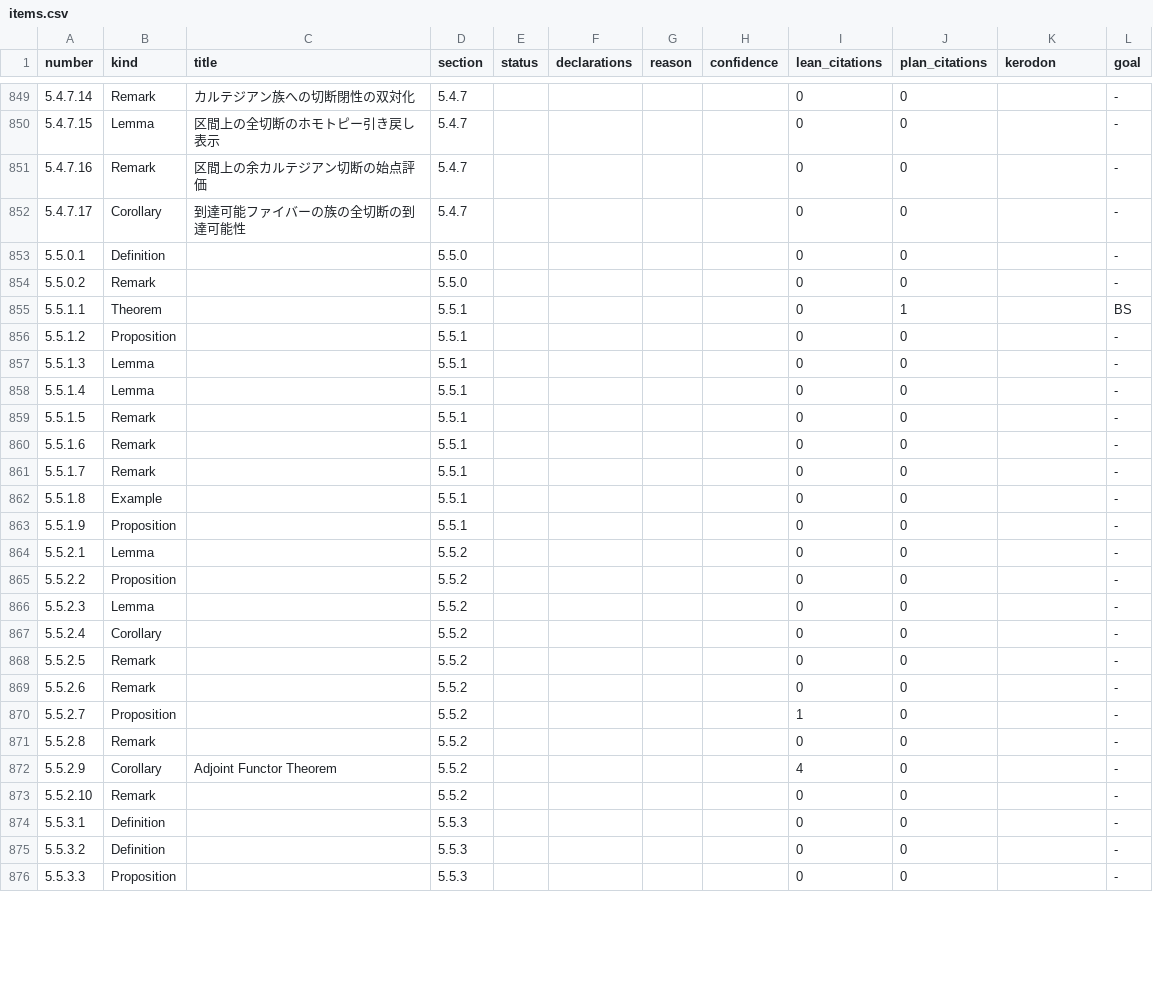
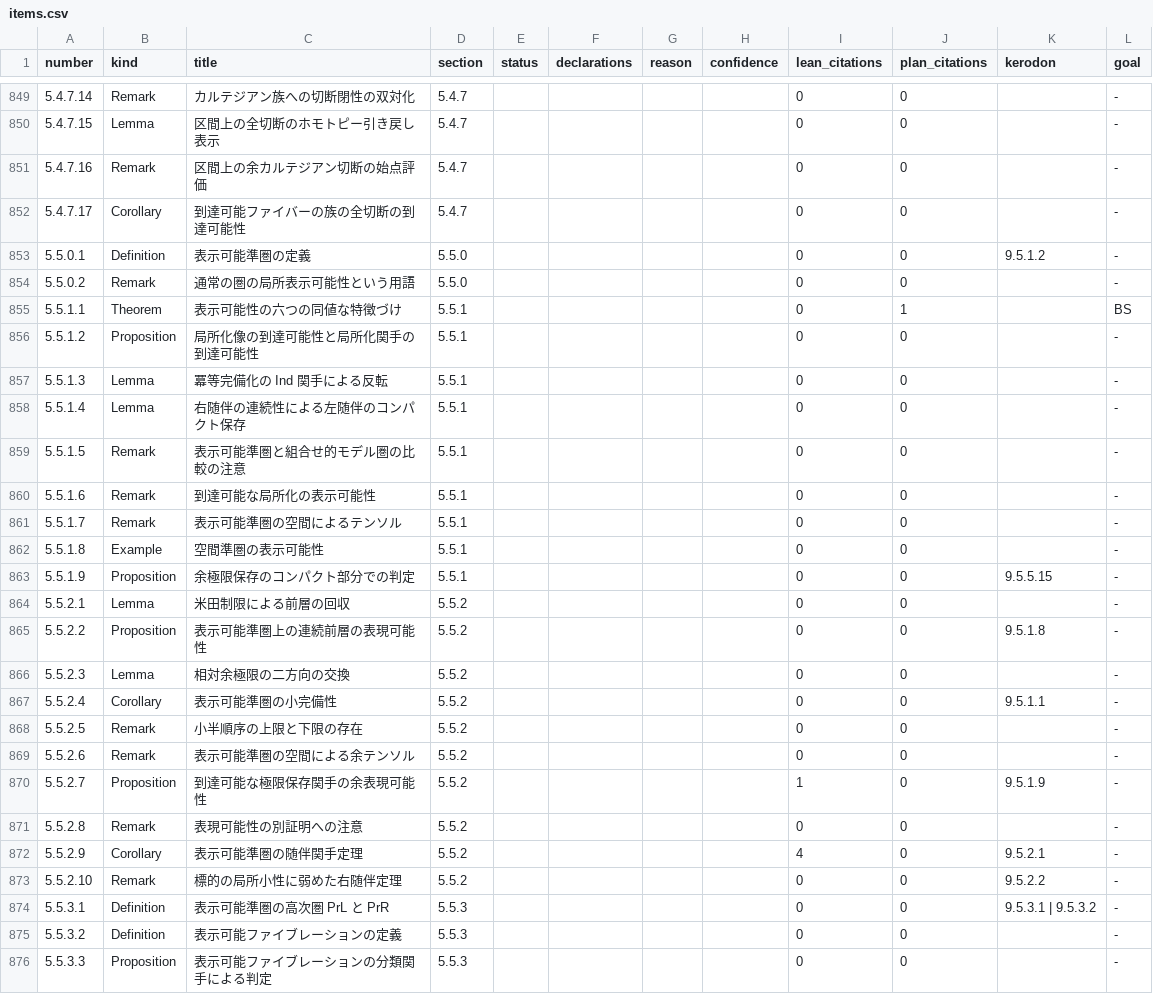
Before and after one commit to unaoya/SerrePositivity, a CSV file: research/htt-coverage/items.csv, drawn as a sheet; only a part is shown, gaps mark what is left out; the diff covers the shown part only.

Commit message:
research(htt): review presentability and adjoint functor theorems in 5.5.1-3

```diff
--- a/research/htt-coverage/items.csv
+++ b/research/htt-coverage/items.csv
@@ -852,25 +852,25 @@ number,kind,title,section,status,declarations,reason,confidence,lean_citations,p
 5.4.7.17,Corollary,到達可能ファイバーの族の全切断の到達可能性,5.4.7,,,,,0,0,,-
-5.5.0.1,Definition,,5.5.0,,,,,0,0,,-
-5.5.0.2,Remark,,5.5.0,,,,,0,0,,-
-5.5.1.1,Theorem,,5.5.1,,,,,0,1,,BS
-5.5.1.2,Proposition,,5.5.1,,,,,0,0,,-
-5.5.1.3,Lemma,,5.5.1,,,,,0,0,,-
-5.5.1.4,Lemma,,5.5.1,,,,,0,0,,-
-5.5.1.5,Remark,,5.5.1,,,,,0,0,,-
-5.5.1.6,Remark,,5.5.1,,,,,0,0,,-
-5.5.1.7,Remark,,5.5.1,,,,,0,0,,-
-5.5.1.8,Example,,5.5.1,,,,,0,0,,-
-5.5.1.9,Proposition,,5.5.1,,,,,0,0,,-
-5.5.2.1,Lemma,,5.5.2,,,,,0,0,,-
-5.5.2.2,Proposition,,5.5.2,,,,,0,0,,-
-5.5.2.3,Lemma,,5.5.2,,,,,0,0,,-
-5.5.2.4,Corollary,,5.5.2,,,,,0,0,,-
-5.5.2.5,Remark,,5.5.2,,,,,0,0,,-
-5.5.2.6,Remark,,5.5.2,,,,,0,0,,-
-5.5.2.7,Proposition,,5.5.2,,,,,1,0,,-
-5.5.2.8,Remark,,5.5.2,,,,,0,0,,-
-5.5.2.9,Corollary,Adjoint Functor Theorem,5.5.2,,,,,4,0,,-
-5.5.2.10,Remark,,5.5.2,,,,,0,0,,-
-5.5.3.1,Definition,,5.5.3,,,,,0,0,,-
-5.5.3.2,Definition,,5.5.3,,,,,0,0,,-
-5.5.3.3,Proposition,,5.5.3,,,,,0,0,,-
+5.5.0.1,Definition,表示可能準圏の定義,5.5.0,,,,,0,0,9.5.1.2,-
+5.5.0.2,Remark,通常の圏の局所表示可能性という用語,5.5.0,,,,,0,0,,-
+5.5.1.1,Theorem,表示可能性の六つの同値な特徴づけ,5.5.1,,,,,0,1,,BS
+5.5.1.2,Proposition,局所化像の到達可能性と局所化関手の到達可能性,5.5.1,,,,,0,0,,-
+5.5.1.3,Lemma,冪等完備化の Ind 関手による反転,5.5.1,,,,,0,0,,-
+5.5.1.4,Lemma,右随伴の連続性による左随伴のコンパクト保存,5.5.1,,,,,0,0,,-
+5.5.1.5,Remark,表示可能準圏と組合せ的モデル圏の比較の注意,5.5.1,,,,,0,0,,-
+5.5.1.6,Remark,到達可能な局所化の表示可能性,5.5.1,,,,,0,0,,-
+5.5.1.7,Remark,表示可能準圏の空間によるテンソル,5.5.1,,,,,0,0,,-
+5.5.1.8,Example,空間準圏の表示可能性,5.5.1,,,,,0,0,,-
+5.5.1.9,Proposition,余極限保存のコンパクト部分での判定,5.5.1,,,,,0,0,9.5.5.15,-
+5.5.2.1,Lemma,米田制限による前層の回収,5.5.2,,,,,0,0,,-
+5.5.2.2,Proposition,表示可能準圏上の連続前層の表現可能性,5.5.2,,,,,0,0,9.5.1.8,-
+5.5.2.3,Lemma,相対余極限の二方向の交換,5.5.2,,,,,0,0,,-
+5.5.2.4,Corollary,表示可能準圏の小完備性,5.5.2,,,,,0,0,9.5.1.1,-
+5.5.2.5,Remark,小半順序の上限と下限の存在,5.5.2,,,,,0,0,,-
+5.5.2.6,Remark,表示可能準圏の空間による余テンソル,5.5.2,,,,,0,0,,-
+5.5.2.7,Proposition,到達可能な極限保存関手の余表現可能性,5.5.2,,,,,1,0,9.5.1.9,-
+5.5.2.8,Remark,表現可能性の別証明への注意,5.5.2,,,,,0,0,,-
+5.5.2.9,Corollary,表示可能準圏の随伴関手定理,5.5.2,,,,,4,0,9.5.2.1,-
+5.5.2.10,Remark,標的の局所小性に弱めた右随伴定理,5.5.2,,,,,0,0,9.5.2.2,-
+5.5.3.1,Definition,表示可能準圏の高次圏 PrL と PrR,5.5.3,,,,,0,0,9.5.3.1 | 9.5.3.2,-
+5.5.3.2,Definition,表示可能ファイブレーションの定義,5.5.3,,,,,0,0,,-
+5.5.3.3,Proposition,表示可能ファイブレーションの分類関手による判定,5.5.3,,,,,0,0,,-
```
Also changed, not shown: 18 edited cells elsewhere in this file, 6 other files.
